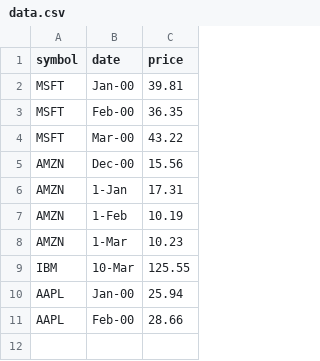
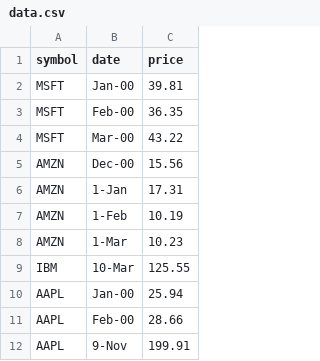
Before and after one commit to StartBootstrap/startbootstrap-sb-admin-2, a CSV file: dummy_data/data.csv, drawn as a sheet.

Commit message:
parsing json data

```diff
--- a/dummy_data/data.csv
+++ b/dummy_data/data.csv
@@ -11 +11,2 @@ AAPL,Jan-00,25.94
 AAPL,Feb-00,28.66
+AAPL,9-Nov,199.91
```
Also changed, not shown: 2 other files.
